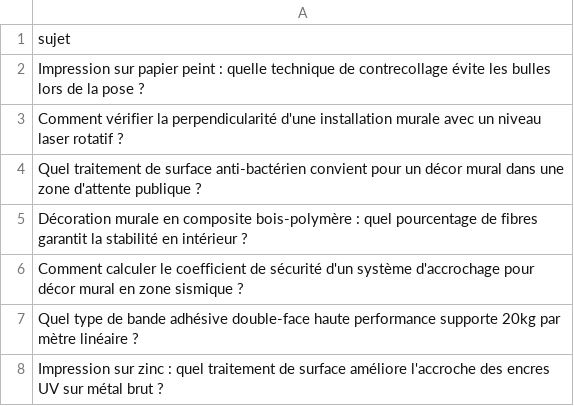
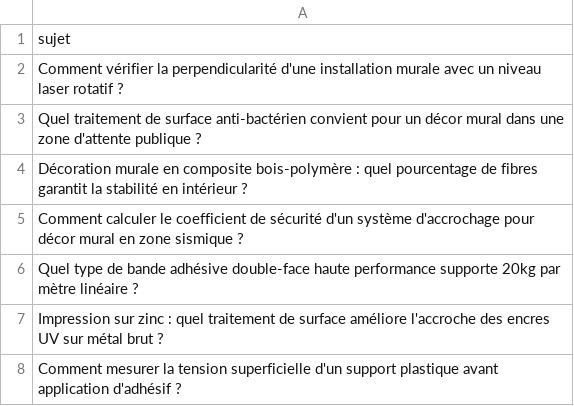
Before and after one commit to Metalosmose21/Agence-2, a CSV file: sujets.csv, drawn as a sheet; only a part is shown; the shorter side is filled out with more unchanged rows.

```diff
--- a/sujets.csv
+++ b/sujets.csv
@@ -1,3 +1,2 @@
 sujet
-Impression sur papier peint : quelle technique de contrecollage évite les bulles lors de la pose ?
 Comment vérifier la perpendicularité d'une installation murale avec un niveau laser rotatif ?
```
Also changed, not shown: sujets_traites.csv.
